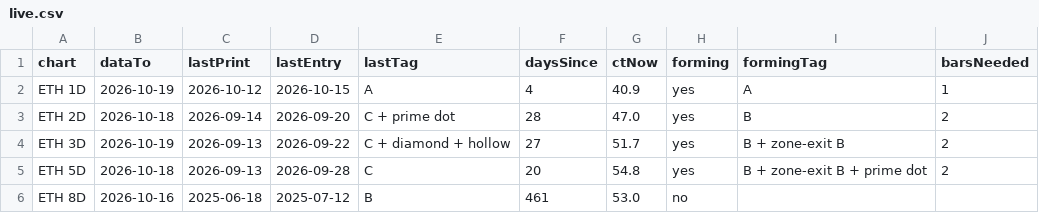
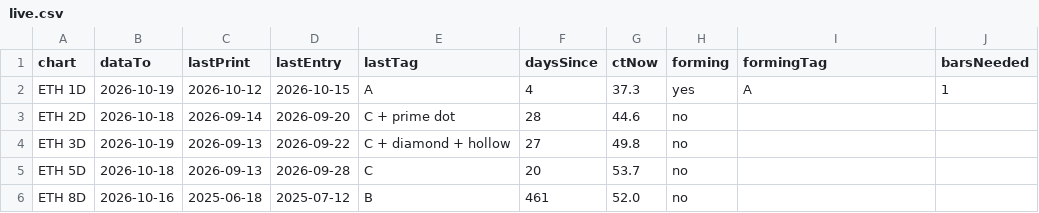
Before and after one commit to jaredbausch-ai/ctzb-data, a CSV file: datasets/live.csv, drawn as a sheet.

```diff
--- a/datasets/live.csv
+++ b/datasets/live.csv
@@ -1,6 +1,6 @@
 chart,dataTo,lastPrint,lastEntry,lastTag,daysSince,ctNow,forming,formingTag,barsNeeded
-ETH 1D,2026-10-19,2026-10-12,2026-10-15,A,4,40.9,yes,A,1
-ETH 2D,2026-10-18,2026-09-14,2026-09-20,C + prime dot,28,47.0,yes,B,2
-ETH 3D,2026-10-19,2026-09-13,2026-09-22,C + diamond + hollow,27,51.7,yes,B + zone-exit B,2
-ETH 5D,2026-10-18,2026-09-13,2026-09-28,C,20,54.8,yes,B + zone-exit B + prime dot,2
-ETH 8D,2026-10-16,2025-06-18,2025-07-12,B,461,53.0,no,,
+ETH 1D,2026-10-19,2026-10-12,2026-10-15,A,4,37.3,yes,A,1
+ETH 2D,2026-10-18,2026-09-14,2026-09-20,C + prime dot,28,44.6,no,,
+ETH 3D,2026-10-19,2026-09-13,2026-09-22,C + diamond + hollow,27,49.8,no,,
+ETH 5D,2026-10-18,2026-09-13,2026-09-28,C,20,53.7,no,,
+ETH 8D,2026-10-16,2025-06-18,2025-07-12,B,461,52.0,no,,
```
Also changed, not shown: data/BTC_1D.csv, data/BTC_2D.csv, 12 other files.
